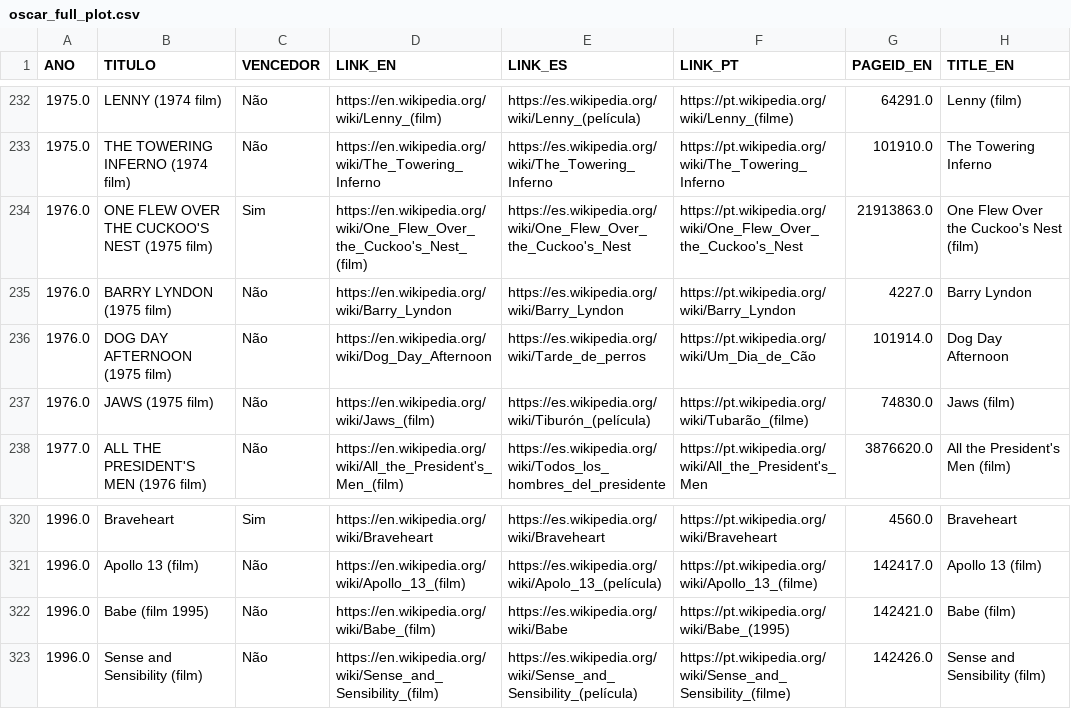
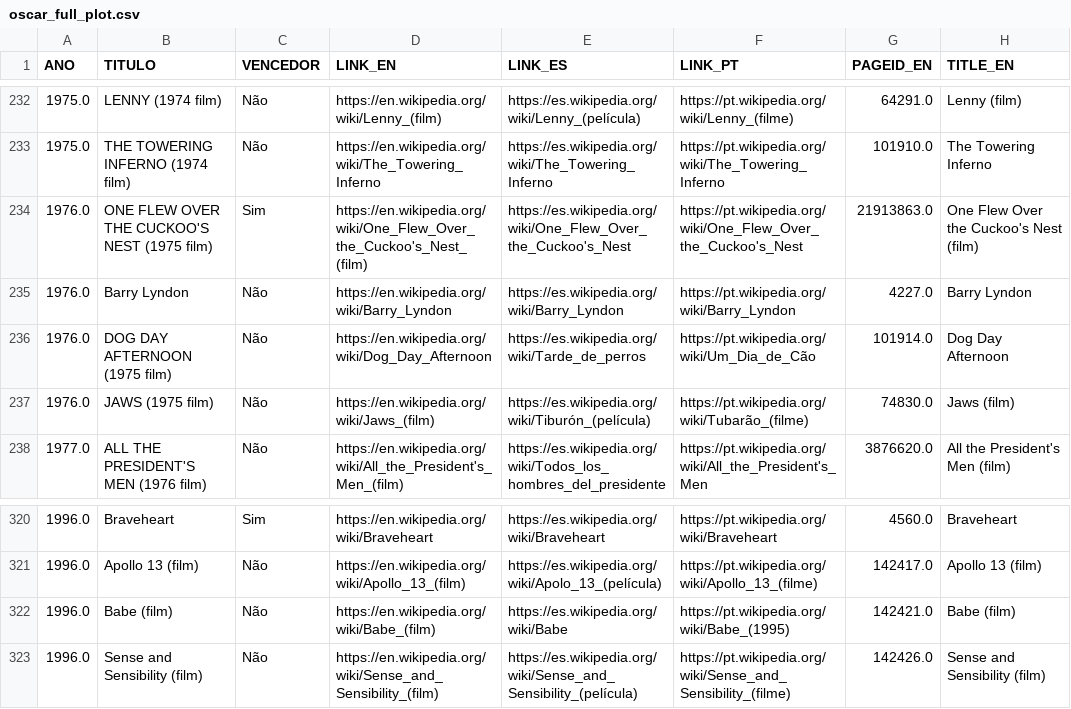
Before and after one commit to cecijunq/IC, a CSV file: data/oscar_full_plot.csv, drawn as a sheet; only a part is shown, gaps mark what is left out; the diff covers the shown part only; the diff names each change by its address in the sheet, - before the commit and + after, or states it on an @@ line.

```diff
--- a/data/oscar_full_plot.csv
+++ b/data/oscar_full_plot.csv
-B235 (TITULO): BARRY LYNDON (1975 film)
+B235 (TITULO): Barry Lyndon
-B322 (TITULO): Babe (film 1995)
+B322 (TITULO): Babe (film)
```
Also changed, not shown: 7 edited cells elsewhere in this file, teste_df.csv, 3 other files.
